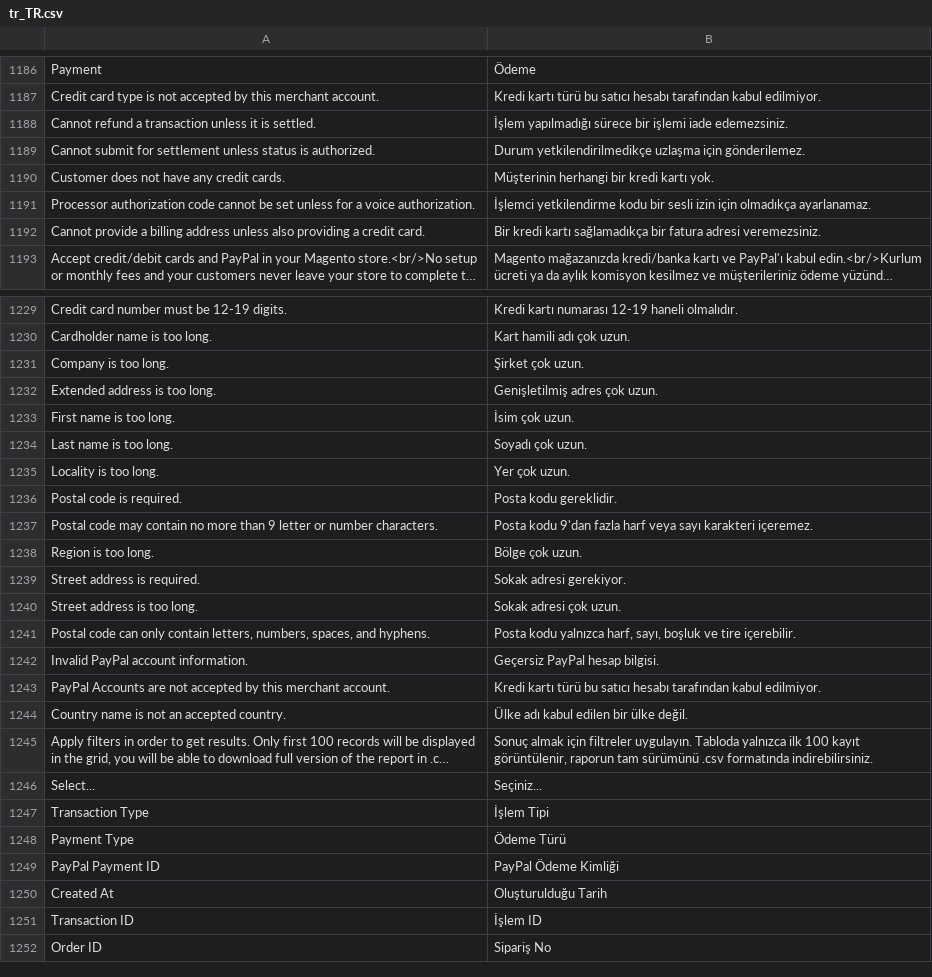
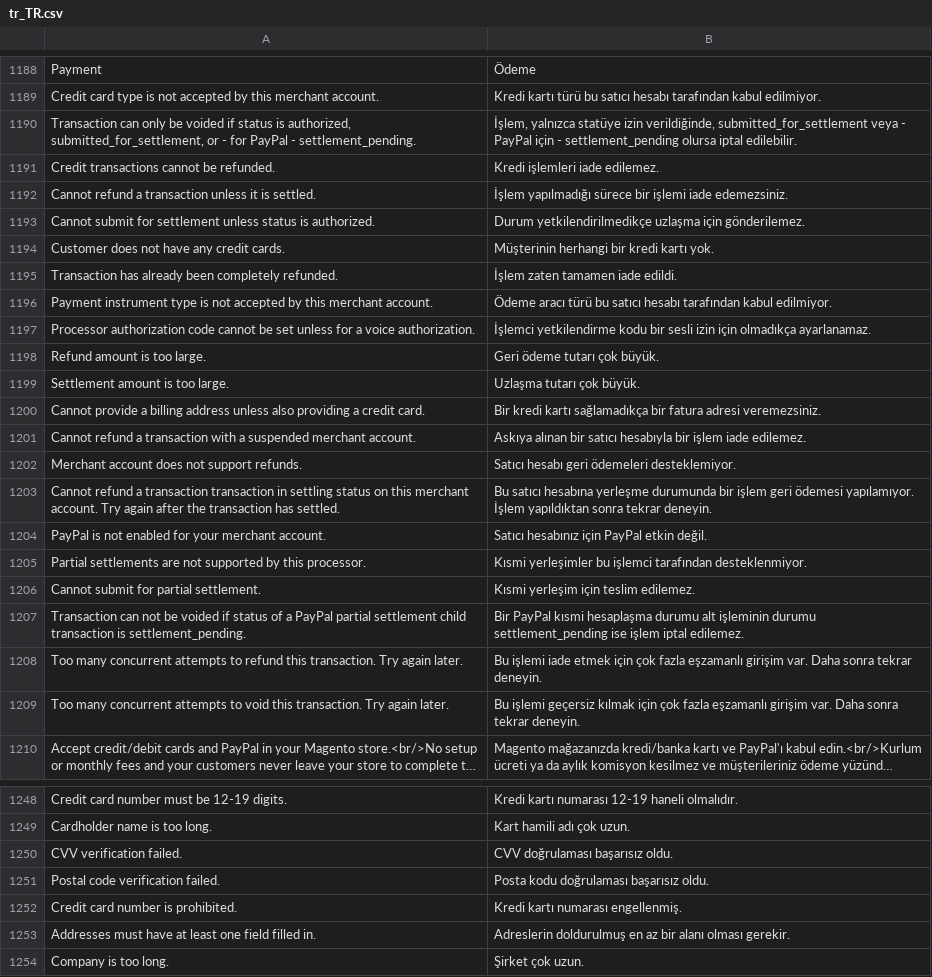
Before and after one commit to magento-l10n/language-tr_TR, a CSV file: tr_TR.csv, drawn as a sheet; only a part is shown, gaps mark what is left out; the shorter side is filled out with more unchanged rows; long unchanged cells end in …; the diff covers the shown part only; the diff names each change by its address in the sheet, - before the commit and + after, or states it on an @@ line.

Commit message:
Updating translations from Crowdin.

```diff
--- a/tr_TR.csv
+++ b/tr_TR.csv
+row 1190: Transaction can only be voided if status is authorized, submitted_for_settlement, or - for PayPal - settlement_pending. | İşlem, yalnızca statüye izin verildiğinde, submitted_for_settlement veya - PayPal için - settlement_pending olursa iptal edilebilir.
+row 1191: Credit transactions cannot be refunded. | Kredi işlemleri iade edilemez.
+row 1195: Transaction has already been completely refunded. | İşlem zaten tamamen iade edildi.
+row 1196: Payment instrument type is not accepted by this merchant account. | Ödeme aracı türü bu satıcı hesabı tarafından kabul edilmiyor.
+row 1198: Refund amount is too large. | Geri ödeme tutarı çok büyük.
+row 1199: Settlement amount is too large. | Uzlaşma tutarı çok büyük.
+row 1201: Cannot refund a transaction with a suspended merchant account. | Askıya alınan bir satıcı hesabıyla bir işlem iade edilemez.
+row 1202: Merchant account does not support refunds. | Satıcı hesabı geri ödemeleri desteklemiyor.
+row 1203: Cannot refund a transaction transaction in settling status on this merchant account. Try again after the transaction has settled. | Bu satıcı hesabına yerleşme durumunda bir işlem geri ödemesi yapılamıyor. İşlem yapıldıktan sonra tekrar deneyin.
+row 1204: PayPal is not enabled for your merchant account. | Satıcı hesabınız için PayPal etkin değil.
+row 1205: Partial settlements are not supported by this processor. | Kısmi yerleşimler bu işlemci tarafından desteklenmiyor.
+row 1206: Cannot submit for partial settlement. | Kısmi yerleşim için teslim edilemez.
+row 1207: Transaction can not be voided if status of a PayPal partial settlement child transaction is settlement_pending. | Bir PayPal kısmi hesaplaşma durumu alt işleminin durumu settlement_pending ise işlem iptal edilemez.
+row 1208: Too many concurrent attempts to refund this transaction. Try again later. | Bu işlemi iade etmek için çok fazla eşzamanlı girişim var. Daha sonra tekrar deneyin.
+row 1209: Too many concurrent attempts to void this transaction. Try again later. | Bu işlemi geçersiz kılmak için çok fazla eşzamanlı girişim var. Daha sonra tekrar deneyin.
+row 1250: CVV verification failed. | CVV doğrulaması başarısız oldu.
+row 1251: Postal code verification failed. | Posta kodu doğrulaması başarısız oldu.
+row 1252: Credit card number is prohibited. | Kredi kartı numarası engellenmiş.
+row 1253: Addresses must have at least one field filled in. | Adreslerin doldurulmuş en az bir alanı olması gerekir.
```
Also changed, not shown: 6 added rows elsewhere in this file, 1 other file.
